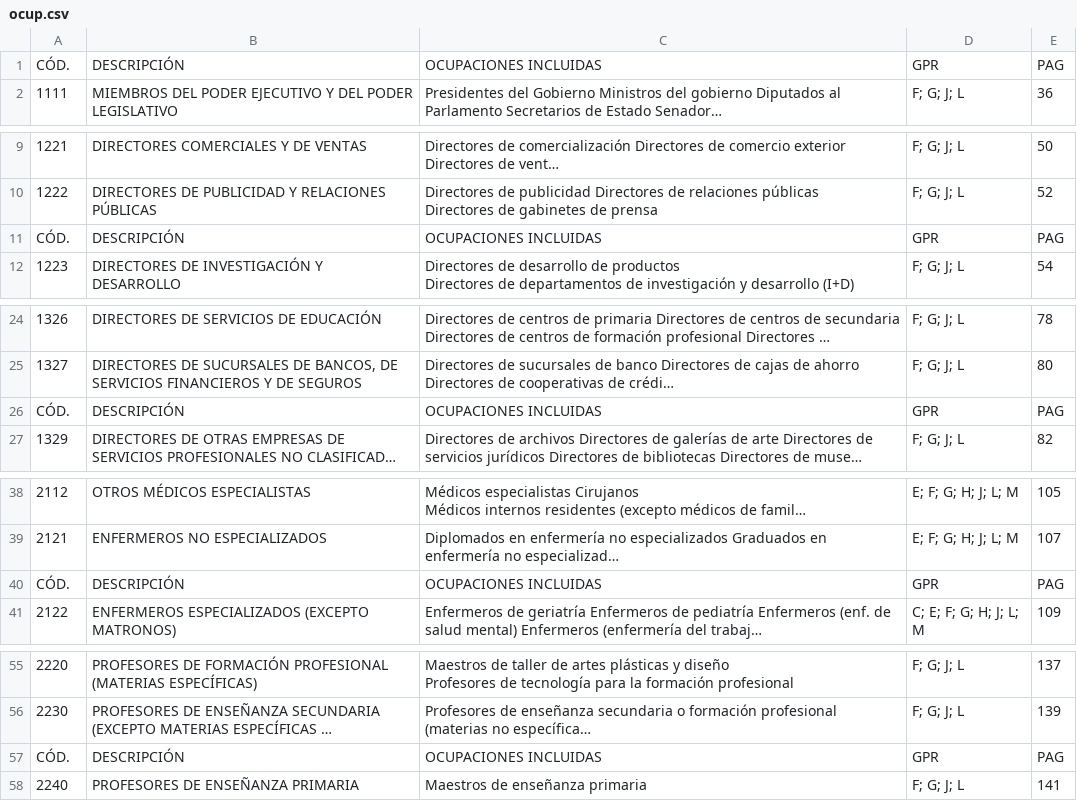
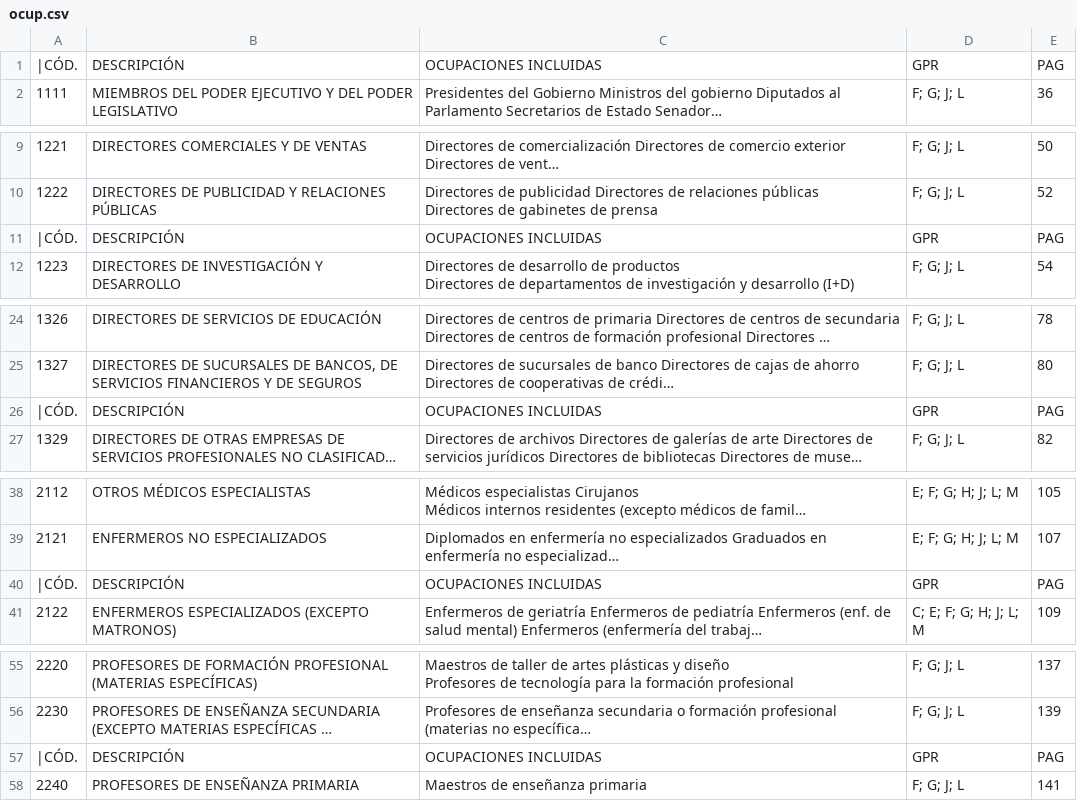
Before and after one commit to yisusztm/ocup, a CSV file: ocup.csv, drawn as a sheet; only a part is shown, gaps mark what is left out; long unchanged cells end in …; the diff covers the shown part only; the diff names each change by its address in the sheet, - before the commit and + after, or states it on an @@ line.

Commit message:
Update ocup.csv

```diff
--- a/ocup.csv
+++ b/ocup.csv
-A1: CÓD.
+A1: |CÓD.
-A11: CÓD.
+A11: |CÓD.
-A26: CÓD.
+A26: |CÓD.
-A40: CÓD.
+A40: |CÓD.
-A57: CÓD.
+A57: |CÓD.
```
Also changed, not shown: 36 edited cells elsewhere in this file.
